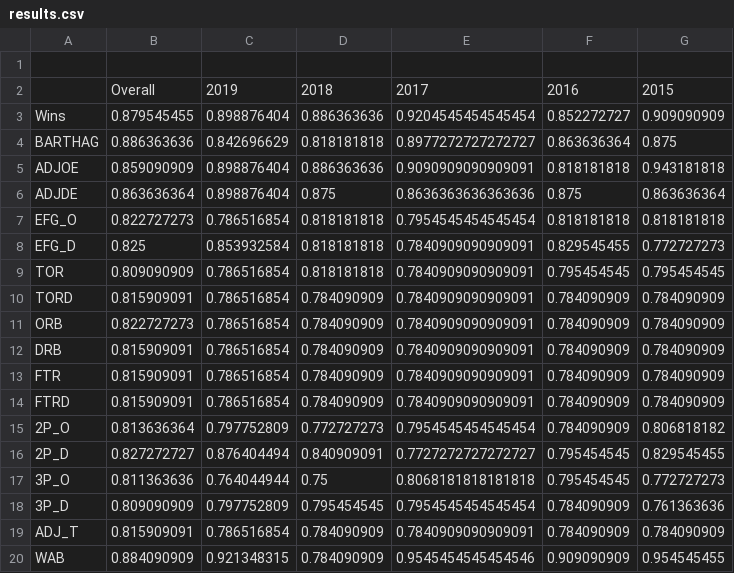
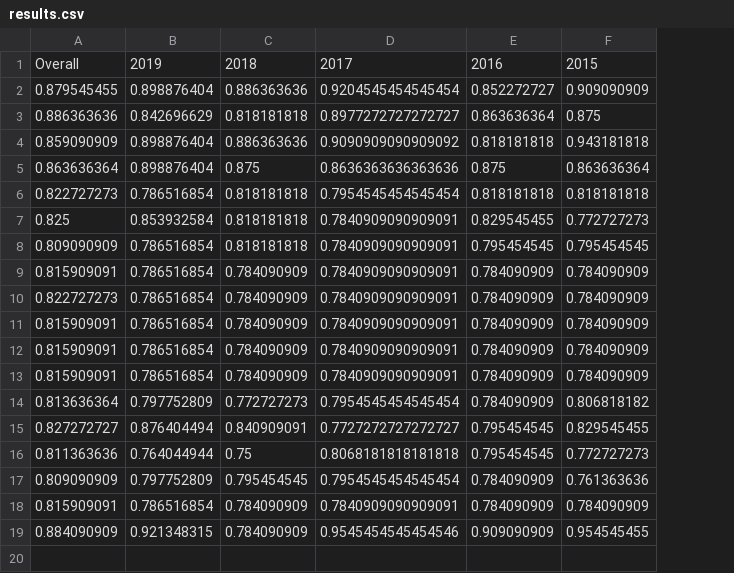
Before and after one commit to Vejaem/Final-Project, a CSV file: results.csv, drawn as a sheet; removed rows and columns are numbered as before the commit, all else as after; the diff names each change by its address in the sheet, - before the commit and + after, or states it on an @@ line.

Commit message:
new_results

```diff
--- a/results.csv
+++ b/results.csv
-column A, rows 3-20: Wins | BARTHAG | ADJOE | ADJDE | EFG_O | EFG_D | TOR | TORD | ORB | DRB | FTR | FTRD | 2P_O | 2P_D | 3P_O | 3P_D | ADJ_T | WAB
-row 1: (empty)
-D4: 0.9090909090909091
+D4: 0.9090909090909092
```
Also changed, not shown: 2 other files.
